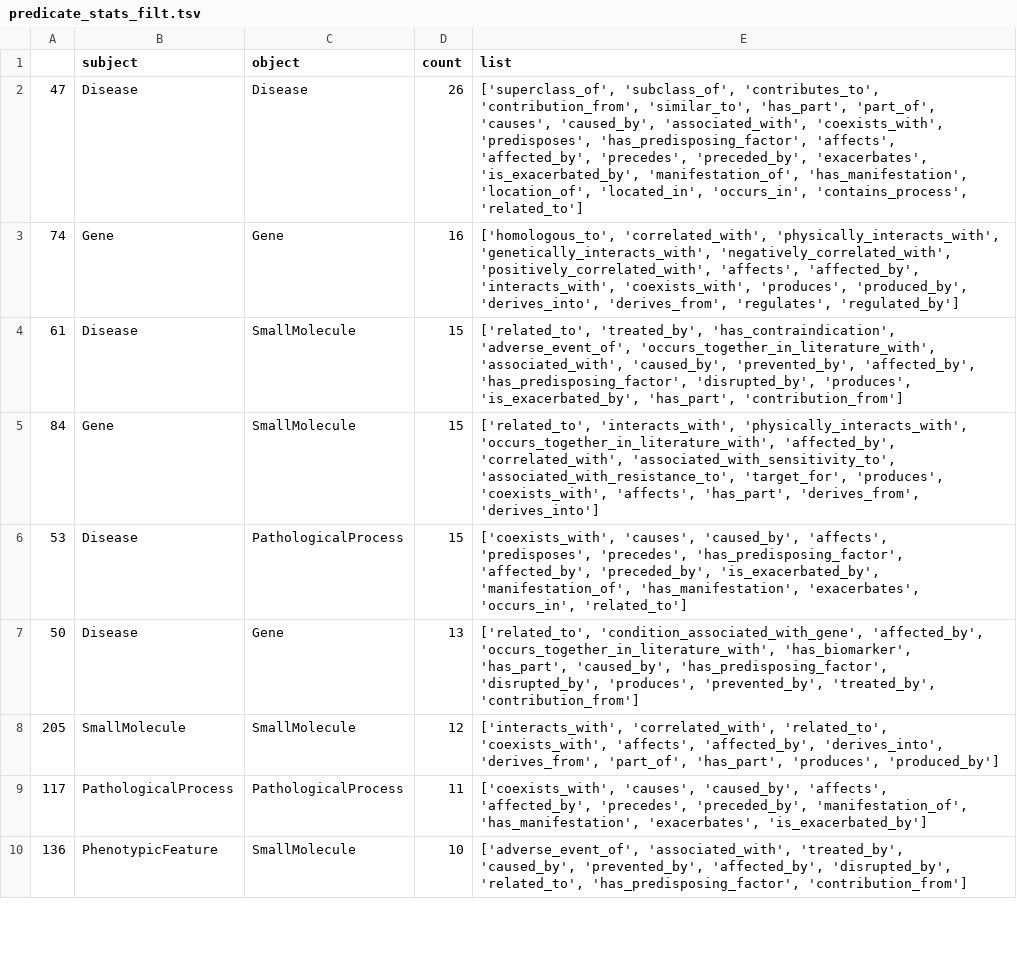
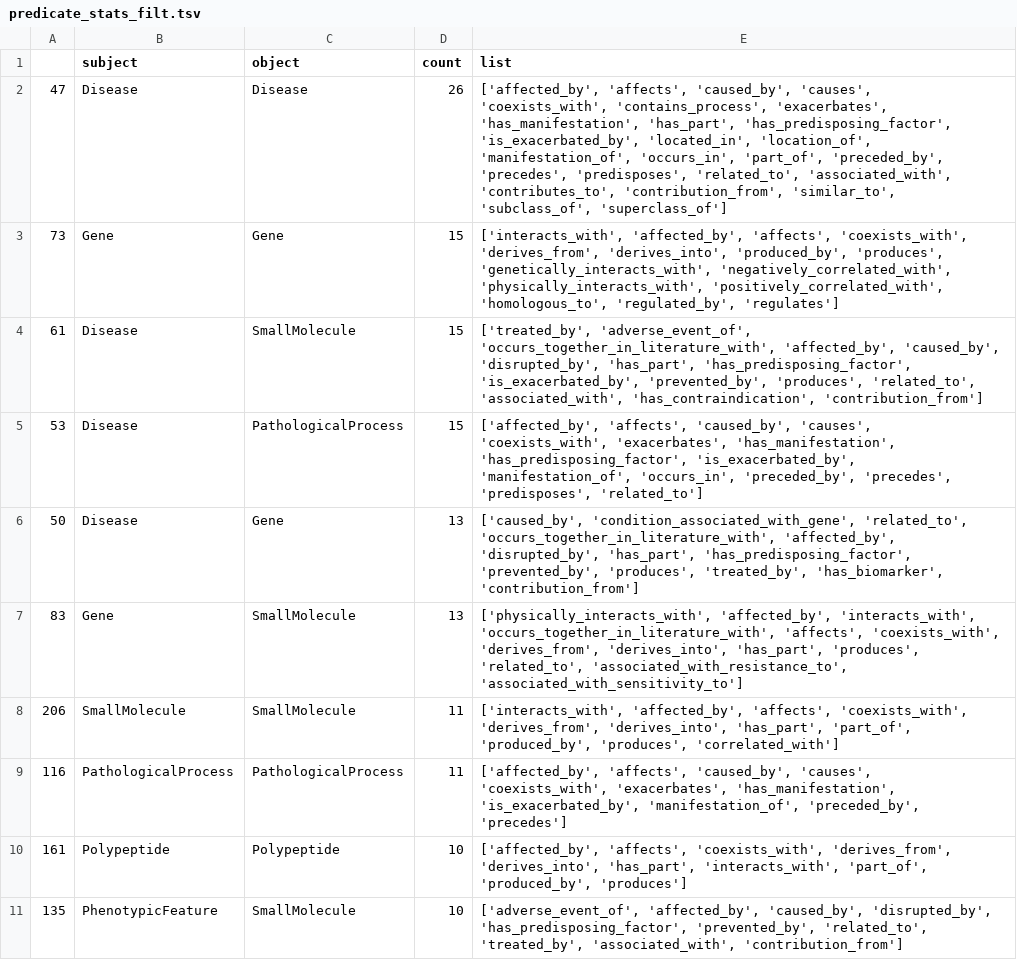
Before and after one commit to andrewsu/BTE_metakg_viz, a TSV file: results/predicate_stats_filt.tsv, drawn as a sheet; only a part is shown; the diff covers the shown part only.

```diff
--- a/results/predicate_stats_filt.tsv
+++ b/results/predicate_stats_filt.tsv
@@ -1,10 +1,11 @@
 	subject	object	count	list
-47	Disease	Disease	26	['superclass_of', 'subclass_of', 'contributes_to', 'contribution_from', 'similar_to', 'has_part', 'part_of', 'causes', 'caused_by', 'associated_with', 'coexists_with', 'predisposes', 'has_predisposing_factor', 'affects', 'affected_by', 'precedes', 'preceded_by', 'exacerbates', 'is_exacerbated_by', 'manifestation_of', 'has_manifestation', 'location_of', 'located_in', 'occurs_in', 'contains_process', 'related_to']
-74	Gene	Gene	16	['homologous_to', 'correlated_with', 'physically_interacts_with', 'genetically_interacts_with', 'negatively_correlated_with', 'positively_correlated_with', 'affects', 'affected_by', 'interacts_with', 'coexists_with', 'produces', 'produced_by', 'derives_into', 'derives_from', 'regulates', 'regulated_by']
-61	Disease	SmallMolecule	15	['related_to', 'treated_by', 'has_contraindication', 'adverse_event_of', 'occurs_together_in_literature_with', 'associated_with', 'caused_by', 'prevented_by', 'affected_by', 'has_predisposing_factor', 'disrupted_by', 'produces', 'is_exacerbated_by', 'has_part', 'contribution_from']
-84	Gene	SmallMolecule	15	['related_to', 'interacts_with', 'physically_interacts_with', 'occurs_together_in_literature_with', 'affected_by', 'correlated_with', 'associated_with_sensitivity_to', 'associated_with_resistance_to', 'target_for', 'produces', 'coexists_with', 'affects', 'has_part', 'derives_from', 'derives_into']
-53	Disease	PathologicalProcess	15	['coexists_with', 'causes', 'caused_by', 'affects', 'predisposes', 'precedes', 'has_predisposing_factor', 'affected_by', 'preceded_by', 'is_exacerbated_by', 'manifestation_of', 'has_manifestation', 'exacerbates', 'occurs_in', 'related_to']
-50	Disease	Gene	13	['related_to', 'condition_associated_with_gene', 'affected_by', 'occurs_together_in_literature_with', 'has_biomarker', 'has_part', 'caused_by', 'has_predisposing_factor', 'disrupted_by', 'produces', 'prevented_by', 'treated_by', 'contribution_from']
-205	SmallMolecule	SmallMolecule	12	['interacts_with', 'correlated_with', 'related_to', 'coexists_with', 'affects', 'affected_by', 'derives_into', 'derives_from', 'part_of', 'has_part', 'produces', 'produced_by']
-117	PathologicalProcess	PathologicalProcess	11	['coexists_with', 'causes', 'caused_by', 'affects', 'affected_by', 'precedes', 'preceded_by', 'manifestation_of', 'has_manifestation', 'exacerbates', 'is_exacerbated_by']
-136	PhenotypicFeature	SmallMolecule	10	['adverse_event_of', 'associated_with', 'treated_by', 'caused_by', 'prevented_by', 'affected_by', 'disrupted_by', 'related_to', 'has_predisposing_factor', 'contribution_from']
+47	Disease	Disease	26	['affected_by', 'affects', 'caused_by', 'causes', 'coexists_with', 'contains_process', 'exacerbates', 'has_manifestation', 'has_part', 'has_predisposing_factor', 'is_exacerbated_by', 'located_in', 'location_of', 'manifestation_of', 'occurs_in', 'part_of', 'preceded_by', 'precedes', 'predisposes', 'related_to', 'associated_with', 'contributes_to', 'contribution_from', 'similar_to', 'subclass_of', 'superclass_of']
+73	Gene	Gene	15	['interacts_with', 'affected_by', 'affects', 'coexists_with', 'derives_from', 'derives_into', 'produced_by', 'produces', 'genetically_interacts_with', 'negatively_correlated_with', 'physically_interacts_with', 'positively_correlated_with', 'homologous_to', 'regulated_by', 'regulates']
+61	Disease	SmallMolecule	15	['treated_by', 'adverse_event_of', 'occurs_together_in_literature_with', 'affected_by', 'caused_by', 'disrupted_by', 'has_part', 'has_predisposing_factor', 'is_exacerbated_by', 'prevented_by', 'produces', 'related_to', 'associated_with', 'has_contraindication', 'contribution_from']
+53	Disease	PathologicalProcess	15	['affected_by', 'affects', 'caused_by', 'causes', 'coexists_with', 'exacerbates', 'has_manifestation', 'has_predisposing_factor', 'is_exacerbated_by', 'manifestation_of', 'occurs_in', 'preceded_by', 'precedes', 'predisposes', 'related_to']
+50	Disease	Gene	13	['caused_by', 'condition_associated_with_gene', 'related_to', 'occurs_together_in_literature_with', 'affected_by', 'disrupted_by', 'has_part', 'has_predisposing_factor', 'prevented_by', 'produces', 'treated_by', 'has_biomarker', 'contribution_from']
+83	Gene	SmallMolecule	13	['physically_interacts_with', 'affected_by', 'interacts_with', 'occurs_together_in_literature_with', 'affects', 'coexists_with', 'derives_from', 'derives_into', 'has_part', 'produces', 'related_to', 'associated_with_resistance_to', 'associated_with_sensitivity_to']
+206	SmallMolecule	SmallMolecule	11	['interacts_with', 'affected_by', 'affects', 'coexists_with', 'derives_from', 'derives_into', 'has_part', 'part_of', 'produced_by', 'produces', 'correlated_with']
+116	PathologicalProcess	PathologicalProcess	11	['affected_by', 'affects', 'caused_by', 'causes', 'coexists_with', 'exacerbates', 'has_manifestation', 'is_exacerbated_by', 'manifestation_of', 'preceded_by', 'precedes']
+161	Polypeptide	Polypeptide	10	['affected_by', 'affects', 'coexists_with', 'derives_from', 'derives_into', 'has_part', 'interacts_with', 'part_of', 'produced_by', 'produces']
+135	PhenotypicFeature	SmallMolecule	10	['adverse_event_of', 'affected_by', 'caused_by', 'disrupted_by', 'has_predisposing_factor', 'prevented_by', 'related_to', 'treated_by', 'associated_with', 'contribution_from']
```
Also changed, not shown: 4 added rows, 5 removed rows and 39 edited cells elsewhere in this file, results/api_stats.tsv, results/api_stats_filt.tsv, 6 other files.
